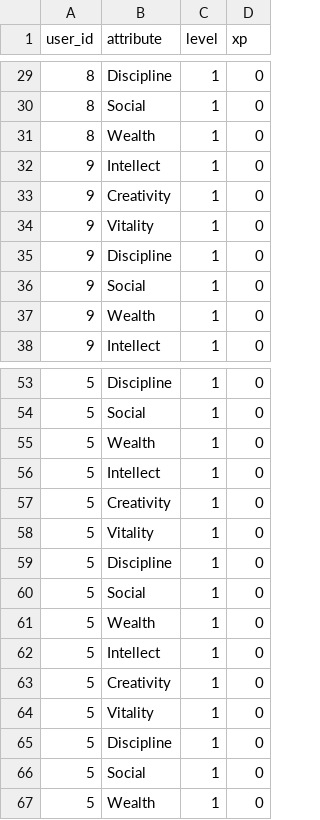
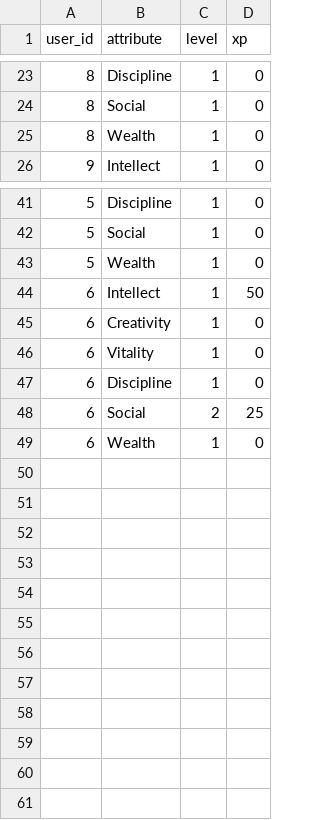
Before and after one commit to syarif-ihya/leveluplife, a CSV file: cli_app/data/data_attribute.csv, drawn as a sheet; only a part is shown, gaps mark what is left out; the diff covers the shown part only.

```diff
--- a/cli_app/data/data_attribute.csv
+++ b/cli_app/data/data_attribute.csv
@@ -31,8 +25,2 @@ user_id,attribute,level,xp
 8,Wealth,1,0
-9,Intellect,1,0
-9,Creativity,1,0
-9,Vitality,1,0
-9,Discipline,1,0
-9,Social,1,0
-9,Wealth,1,0
 9,Intellect,1,0
@@ -55,13 +43,7 @@ user_id,attribute,level,xp
 5,Wealth,1,0
-5,Intellect,1,0
-5,Creativity,1,0
-5,Vitality,1,0
-5,Discipline,1,0
-5,Social,1,0
-5,Wealth,1,0
-5,Intellect,1,0
-5,Creativity,1,0
-5,Vitality,1,0
-5,Discipline,1,0
-5,Social,1,0
-5,Wealth,1,0
+6,Intellect,1,50
+6,Creativity,1,0
+6,Vitality,1,0
+6,Discipline,1,0
+6,Social,2,25
+6,Wealth,1,0
```
Also changed, not shown: 2 removed rows elsewhere in this file, cli_app/data/data_achievement.csv, cli_app/data/user.csv, 3 other files.
